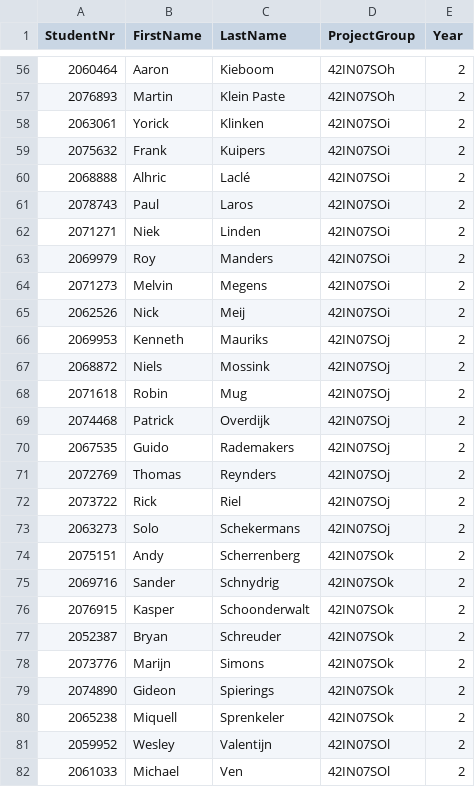
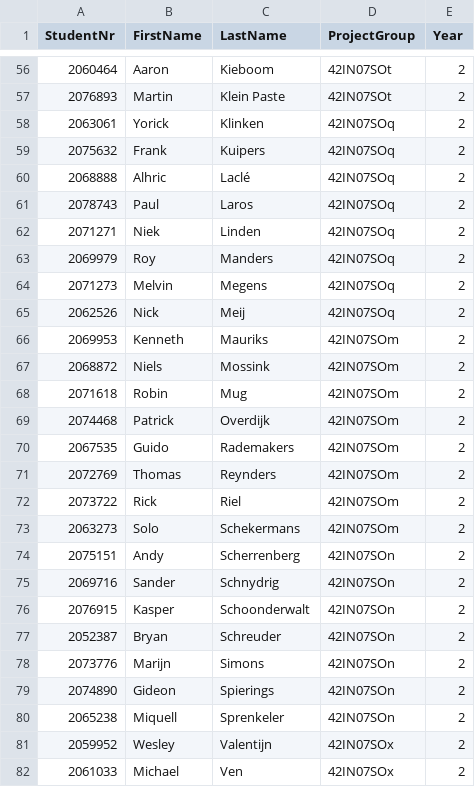
Before and after one commit to Bryans91/Barometer, a CSV file: Barometer/upload/Groep2.csv, drawn as a sheet; only a part is shown, gaps mark what is left out; the diff covers the shown part only.

```diff
--- a/Barometer/upload/Groep2.csv
+++ b/Barometer/upload/Groep2.csv
@@ -56,27 +56,27 @@ StudentNr;FirstName;LastName;ProjectGroup;Year
-2060464;Aaron;Kieboom;42IN07SOh;2
-2076893;Martin;Klein Paste;42IN07SOh;2
-2063061;Yorick;Klinken;42IN07SOi;2
-2075632;Frank;Kuipers;42IN07SOi;2
-2068888;Alhric;Laclé;42IN07SOi;2
-2078743;Paul;Laros;42IN07SOi;2
-2071271;Niek;Linden;42IN07SOi;2
-2069979;Roy;Manders;42IN07SOi;2
-2071273;Melvin;Megens;42IN07SOi;2
-2062526;Nick;Meij;42IN07SOi;2
-2069953;Kenneth;Mauriks;42IN07SOj;2
-2068872;Niels;Mossink;42IN07SOj;2
-2071618;Robin;Mug;42IN07SOj;2
-2074468;Patrick;Overdijk;42IN07SOj;2
-2067535;Guido;Rademakers;42IN07SOj;2
-2072769;Thomas;Reynders;42IN07SOj;2
-2073722;Rick;Riel;42IN07SOj;2
-2063273;Solo;Schekermans;42IN07SOj;2
-2075151;Andy;Scherrenberg;42IN07SOk;2
-2069716;Sander;Schnydrig;42IN07SOk;2
-2076915;Kasper;Schoonderwalt;42IN07SOk;2
-2052387;Bryan;Schreuder;42IN07SOk;2
-2073776;Marijn;Simons;42IN07SOk;2
-2074890;Gideon;Spierings;42IN07SOk;2
-2065238;Miquell;Sprenkeler;42IN07SOk;2
-2059952;Wesley;Valentijn;42IN07SOl;2
-2061033;Michael;Ven;42IN07SOl;2
+2060464;Aaron;Kieboom;42IN07SOt;2
+2076893;Martin;Klein Paste;42IN07SOt;2
+2063061;Yorick;Klinken;42IN07SOq;2
+2075632;Frank;Kuipers;42IN07SOq;2
+2068888;Alhric;Laclé;42IN07SOq;2
+2078743;Paul;Laros;42IN07SOq;2
+2071271;Niek;Linden;42IN07SOq;2
+2069979;Roy;Manders;42IN07SOq;2
+2071273;Melvin;Megens;42IN07SOq;2
+2062526;Nick;Meij;42IN07SOq;2
+2069953;Kenneth;Mauriks;42IN07SOm;2
+2068872;Niels;Mossink;42IN07SOm;2
+2071618;Robin;Mug;42IN07SOm;2
+2074468;Patrick;Overdijk;42IN07SOm;2
+2067535;Guido;Rademakers;42IN07SOm;2
+2072769;Thomas;Reynders;42IN07SOm;2
+2073722;Rick;Riel;42IN07SOm;2
+2063273;Solo;Schekermans;42IN07SOm;2
+2075151;Andy;Scherrenberg;42IN07SOn;2
+2069716;Sander;Schnydrig;42IN07SOn;2
+2076915;Kasper;Schoonderwalt;42IN07SOn;2
+2052387;Bryan;Schreuder;42IN07SOn;2
+2073776;Marijn;Simons;42IN07SOn;2
+2074890;Gideon;Spierings;42IN07SOn;2
+2065238;Miquell;Sprenkeler;42IN07SOn;2
+2059952;Wesley;Valentijn;42IN07SOx;2
+2061033;Michael;Ven;42IN07SOx;2
```
Also changed, not shown: 59 edited cells elsewhere in this file, 5 other files.
